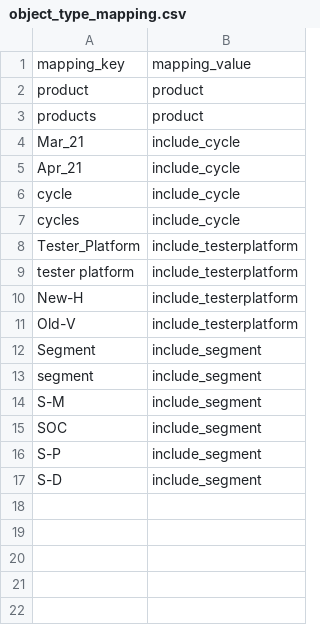
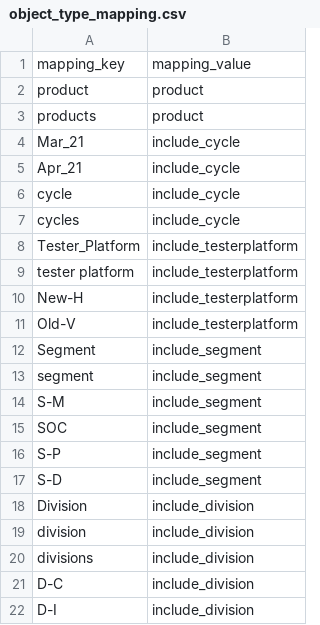
Before and after one commit to hongnguyen0112/Capstone, a CSV file: knowledge_base/object_type_mapping.csv, drawn as a sheet; the diff names each change by its address in the sheet, - before the commit and + after, or states it on an @@ line.

Commit message:
Division query done

```diff
--- a/knowledge_base/object_type_mapping.csv
+++ b/knowledge_base/object_type_mapping.csv
+row 18: Division | include_division
+row 19: division | include_division
+row 20: divisions | include_division
+row 21: D-C | include_division
+row 22: D-I | include_division
```
Also changed, not shown: 10 other files.
